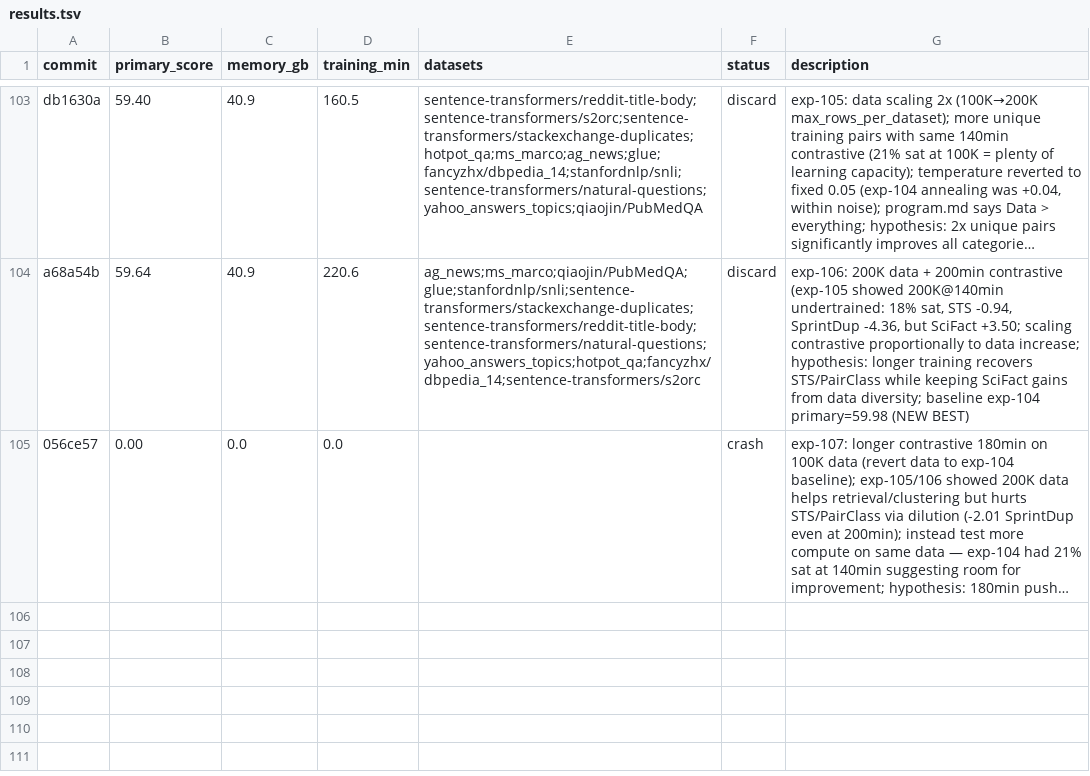
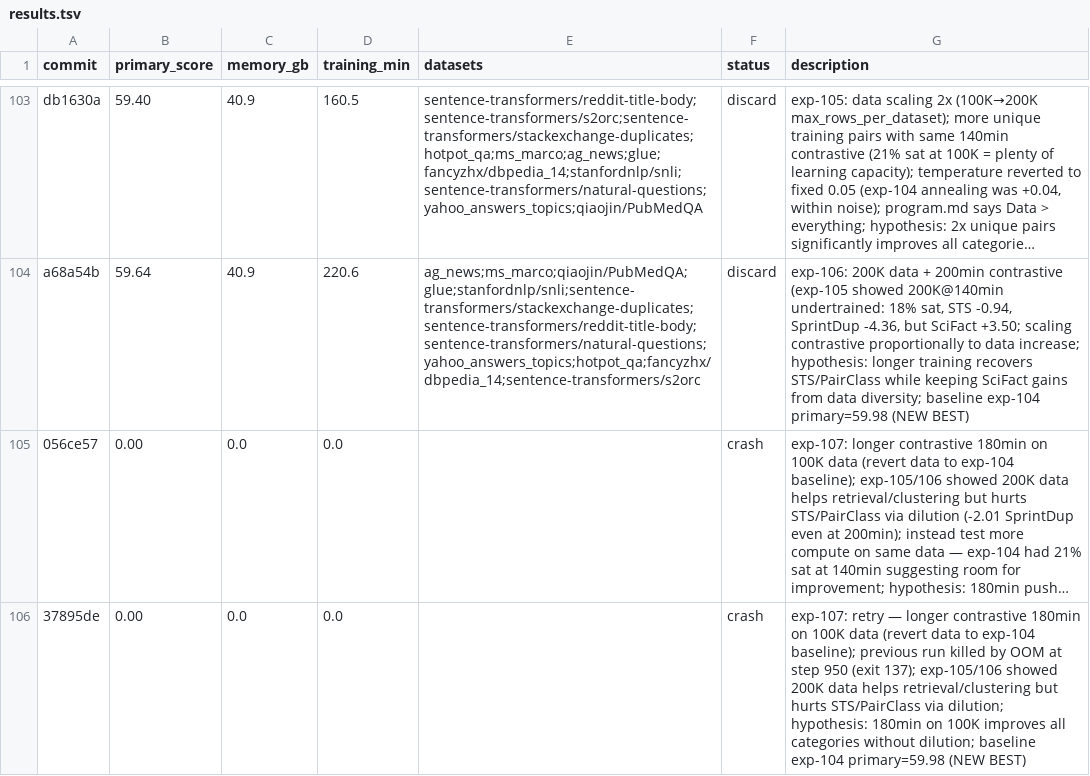
Before and after one commit to pierretokns/autoresearch-embed, a TSV file: results.tsv, drawn as a sheet; only a part is shown, gaps mark what is left out; long unchanged cells end in …; the diff names each change by its address in the sheet, - before the commit and + after, or states it on an @@ line.

Commit message:
result: crash exp-107: retry — longer contrastive 180min on 100K data (revert data to exp-104 baseline); previous run killed by OOM at step 950 (exit 137); exp-105/106 showed 200K data helps retrieval/clustering but hurts STS/PairClass via dilution; hypothesis: 180min on 100K improves all categories without dilution; baseline exp-104 primary=59.98 (NEW BEST)

```diff
--- a/results.tsv
+++ b/results.tsv
+row 106: 37895de | 0.00 | 0.0 | 0.0 |  | crash | exp-107: retry — longer contrastive 180min on 100K data (revert data to exp-104 baseline); previous run killed by OOM at step 950 (exit 137); exp-105/106 showed 200K data helps retrieval/clustering but hurts STS/PairClass via dilution; hypothesis: 180min on 100K improves all categories without dilution; baseline exp-104 primary=59.98 (NEW BEST)
```
Also changed, not shown: 1 other file.
